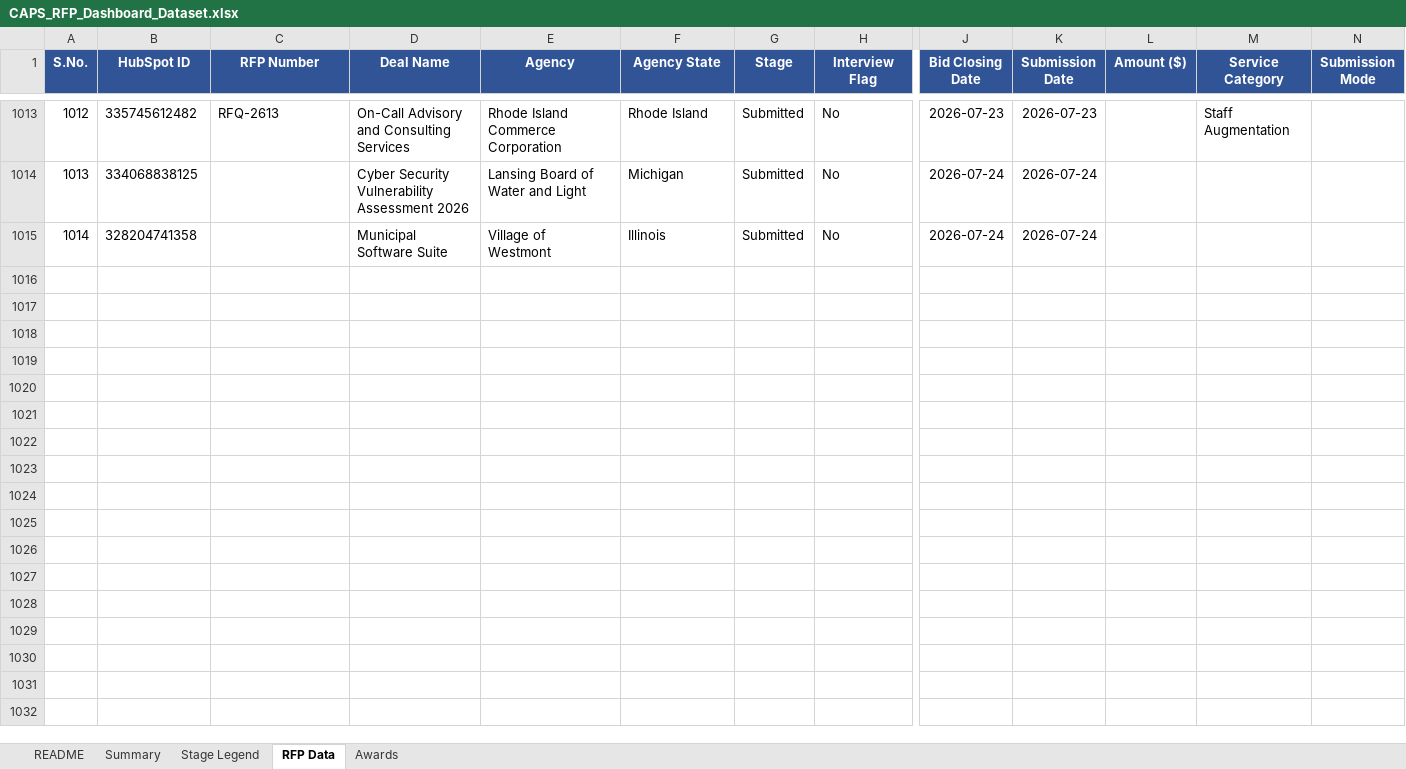
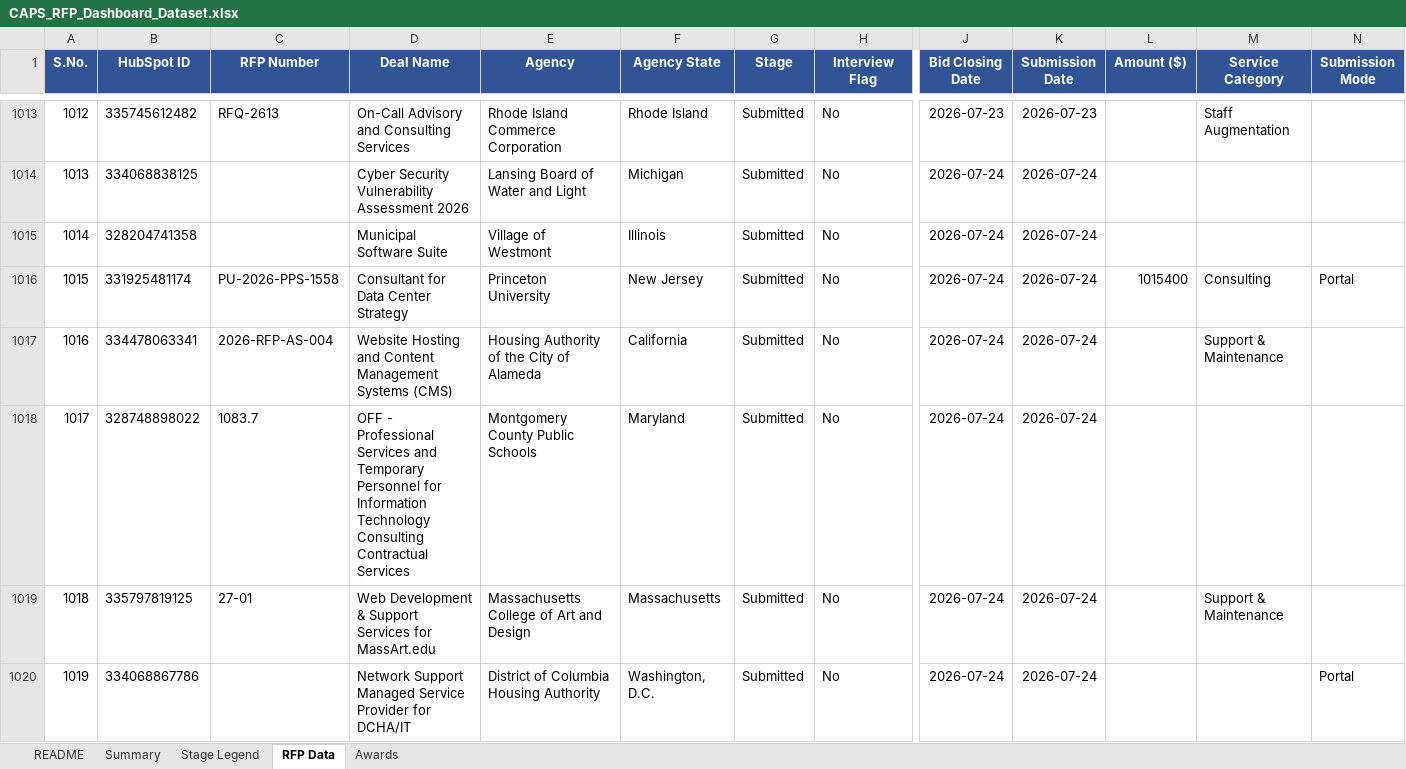
Before and after one commit to hrithikCAPS/CAPS, an Excel workbook: data/CAPS_RFP_Dashboard_Dataset.xlsx, sheet RFP Data, drawn as a sheet; only a part is shown, gaps mark what is left out; values as stored, in another font and other column widths than the file's, no borders; rows hold the shown columns only; the diff covers the shown part only; the diff names each change by its address in the sheet, - before the commit and + after, or states it on an @@ line.

Commit message:
Add files via upload

```diff
--- a/data/CAPS_RFP_Dashboard_Dataset.xlsx (sheet RFP Data)
+++ b/data/CAPS_RFP_Dashboard_Dataset.xlsx (sheet RFP Data)
+row 1016: 1015 | 331925481174 | PU-2026-PPS-1558 | Consultant for Data Center Strategy | Princeton University | New Jersey | Submitted | No | 2026-07-24 | 2026-07-24 | 1015400 | Consulting | Portal
+row 1017: 1016 | 334478063341 | 2026-RFP-AS-004 | Website Hosting and Content Management Systems (CMS) | Housing Authority of the City of Alameda | California | Submitted | No | 2026-07-24 | 2026-07-24 |  | Support & Maintenance
+row 1018: 1017 | 328748898022 | 1083.7 | OFF - Professional Services and Temporary Personnel for Information Technology Consulting Contractual Services | Montgomery County Public Schools | Maryland | Submitted | No | 2026-07-24 | 2026-07-24
+row 1019: 1018 | 335797819125 | 27-01 | Web Development & Support Services for MassArt.edu | Massachusetts College of Art and Design | Massachusetts | Submitted | No | 2026-07-24 | 2026-07-24 |  | Support & Maintenance
+row 1020: 1019 | 334068867786 |  | Network Support Managed Service Provider for DCHA/IT | District of Columbia Housing Authority | Washington, D.C. | Submitted | No | 2026-07-24 | 2026-07-24 |  |  | Portal
```
Also changed, not shown: 55 added rows, 82 edited cells and cell formats elsewhere in this sheet, sheet Awards.
